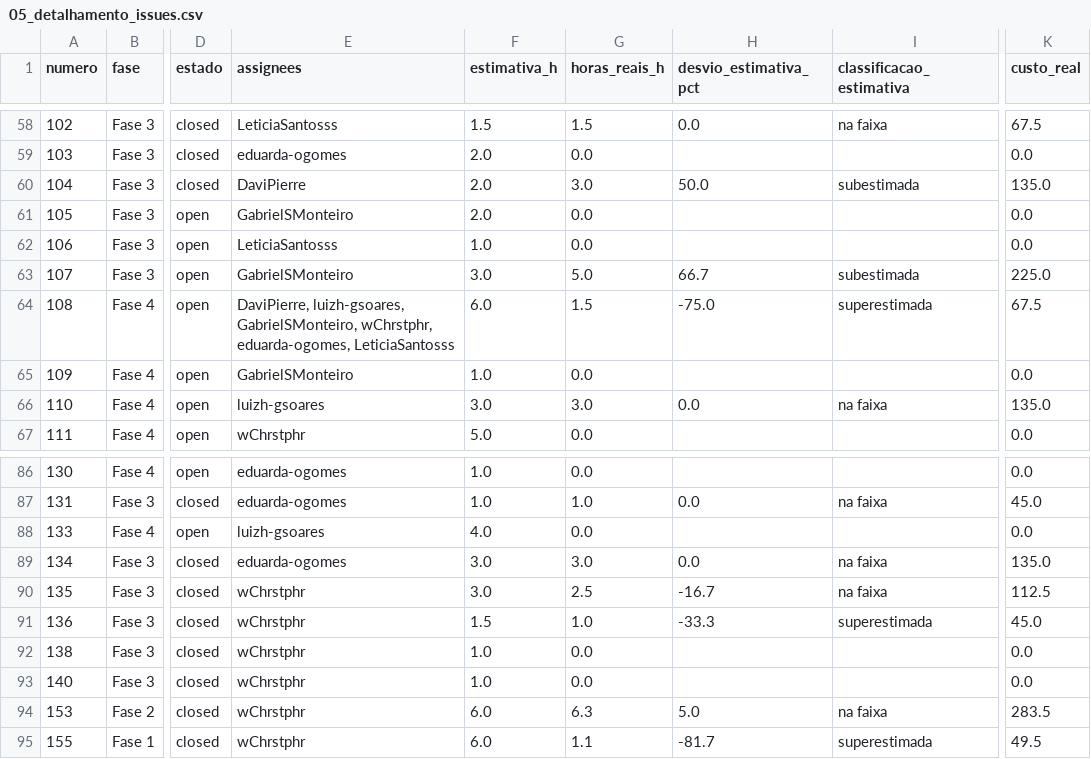
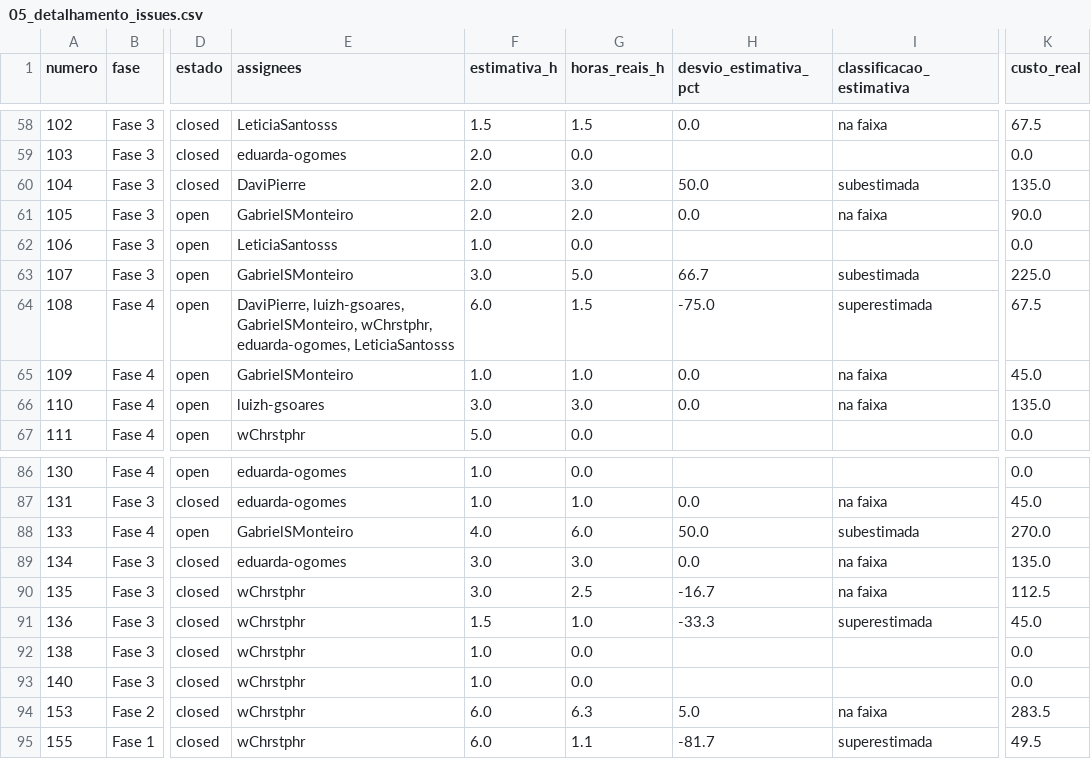
Before and after one commit to FCTE-Qualidade-de-Software-1/2026-2_T02_KAREN_JONES, a CSV file: dados/gestao/05_detalhamento_issues.csv, drawn as a sheet; only a part is shown, gaps mark what is left out; the diff names each change by its address in the sheet, - before the commit and + after, or states it on an @@ line.

```diff
--- a/dados/gestao/05_detalhamento_issues.csv
+++ b/dados/gestao/05_detalhamento_issues.csv
-G61 (horas_reais_h): 0.0
+G61 (horas_reais_h): 2.0
-H61 (desvio_estimativa_pct): (empty)
+H61 (desvio_estimativa_pct): 0.0
-I61 (classificacao_estimativa): (empty)
+I61 (classificacao_estimativa): na faixa
-K61 (custo_real): 0.0
+K61 (custo_real): 90.0
-G65 (horas_reais_h): 0.0
+G65 (horas_reais_h): 1.0
-H65 (desvio_estimativa_pct): (empty)
+H65 (desvio_estimativa_pct): 0.0
-I65 (classificacao_estimativa): (empty)
+I65 (classificacao_estimativa): na faixa
-K65 (custo_real): 0.0
+K65 (custo_real): 45.0
-E88 (assignees): luizh-gsoares
+E88 (assignees): GabrielSMonteiro
-G88 (horas_reais_h): 0.0
+G88 (horas_reais_h): 6.0
-H88 (desvio_estimativa_pct): (empty)
+H88 (desvio_estimativa_pct): 50.0
-I88 (classificacao_estimativa): (empty)
+I88 (classificacao_estimativa): subestimada
-K88 (custo_real): 0.0
+K88 (custo_real): 270.0
```
Also changed, not shown: dados/gestao/04_contribuicao_individual.csv, dados/gestao/06_contribuicao_por_fase.csv, 24 other files.
